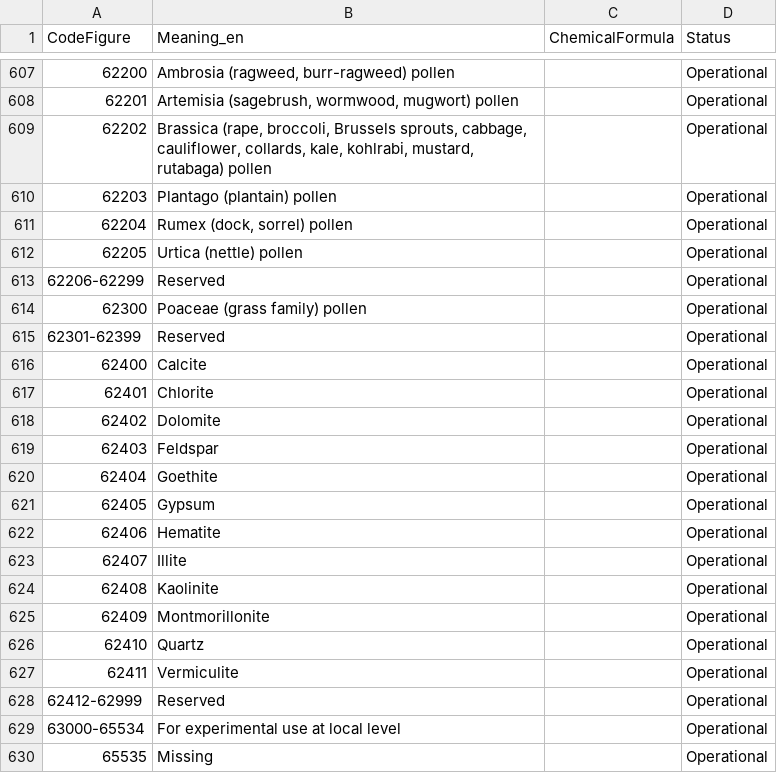
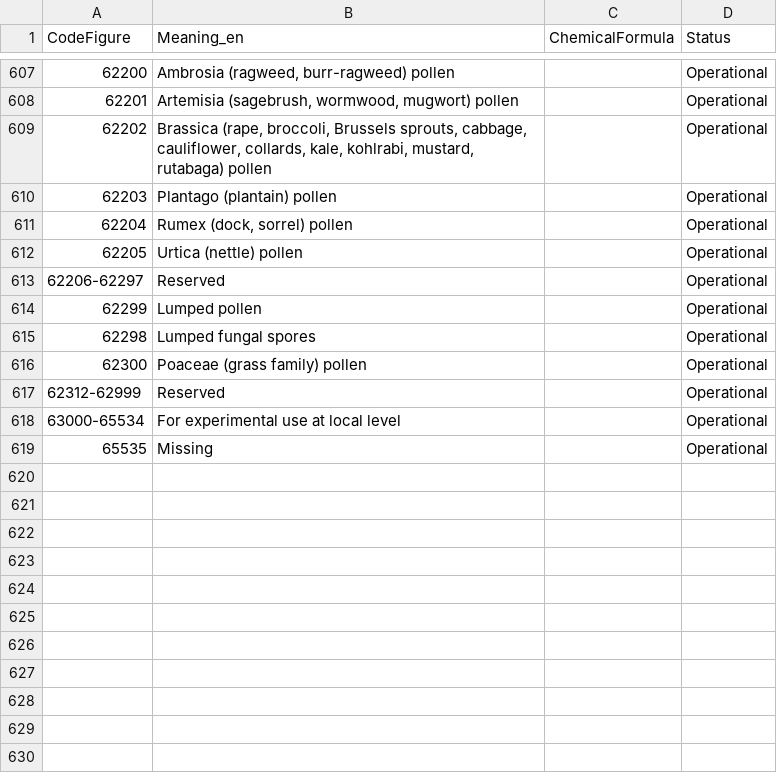
Before and after one commit to wmo-im/CCT, a CSV file: C14.csv, drawn as a sheet; only a part is shown, gaps mark what is left out; removed rows and columns are numbered as before the commit, all else as after; the diff names each change by its address in the sheet, - before the commit and + after, or states it on an @@ line.

Commit message:
commit the correct entries, I initially committed the entries for another issue

```diff
--- a/C14.csv
+++ b/C14.csv
@@ column A (CodeFigure) renumbered between rows 613 and 617 @@
+row 614: 62299 | Lumped pollen |  | Operational
+row 615: 62298 | Lumped fungal spores |  | Operational
-row 615: 62301-62399 | Reserved |  | Operational
-row 616: 62400 | Calcite |  | Operational
-row 617: 62401 | Chlorite |  | Operational
-row 618: 62402 | Dolomite |  | Operational
-row 619: 62403 | Feldspar |  | Operational
-row 620: 62404 | Goethite |  | Operational
-row 621: 62405 | Gypsum |  | Operational
-row 622: 62406 | Hematite |  | Operational
-row 623: 62407 | Illite |  | Operational
-row 624: 62408 | Kaolinite |  | Operational
-row 625: 62409 | Montmorillonite |  | Operational
-row 626: 62410 | Quartz |  | Operational
-row 627: 62411 | Vermiculite |  | Operational
```
